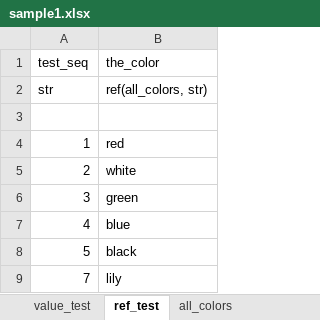
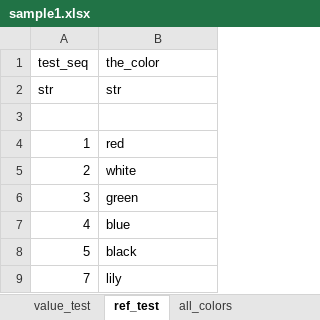
Before and after one commit to huangfeidian/xlsx_reader, an Excel workbook: examples/sample1.xlsx, sheet ref_test, drawn as a sheet; values as stored, in another font and other column widths than the file's, no borders; the diff names each change by its address in the sheet, - before the commit and + after, or states it on an @@ line.

```diff
--- a/examples/sample1.xlsx (sheet ref_test)
+++ b/examples/sample1.xlsx (sheet ref_test)
-B2 (the_color): ref(all_colors, str)
+B2 (the_color): str
```
Also changed, not shown: 3 other files.
